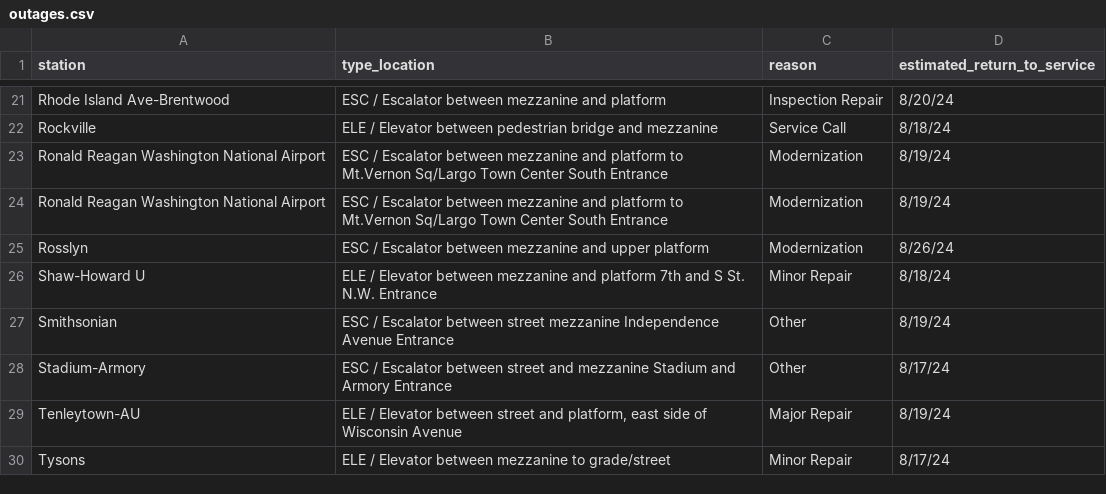
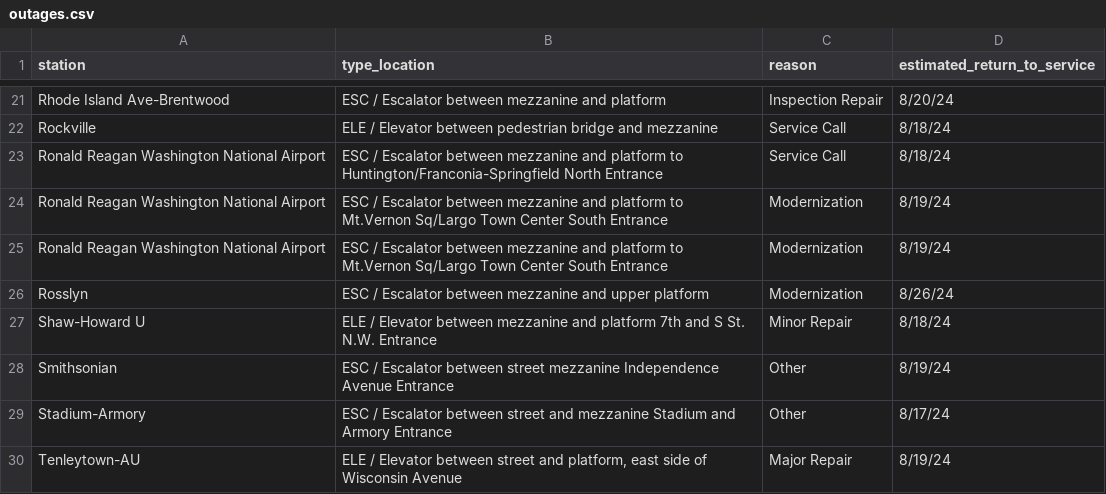
Before and after one commit to erxclau/wmata-elevators-escalators, a CSV file: outages.csv, drawn as a sheet; only a part is shown, gaps mark what is left out; the shorter side is filled out with more unchanged rows; the diff names each change by its address in the sheet, - before the commit and + after, or states it on an @@ line.

```diff
--- a/outages.csv
+++ b/outages.csv
+row 23: Ronald Reagan Washington National Airport | ESC / Escalator between mezzanine and platform to Huntington/Franconia-Springfield North Entrance | Service Call | 8/18/24
```
